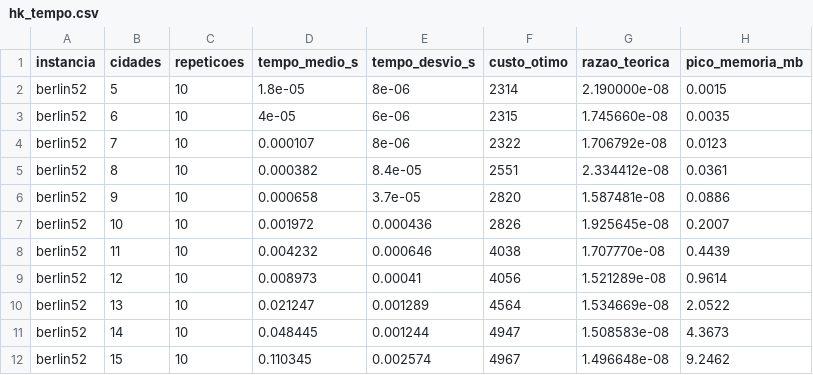
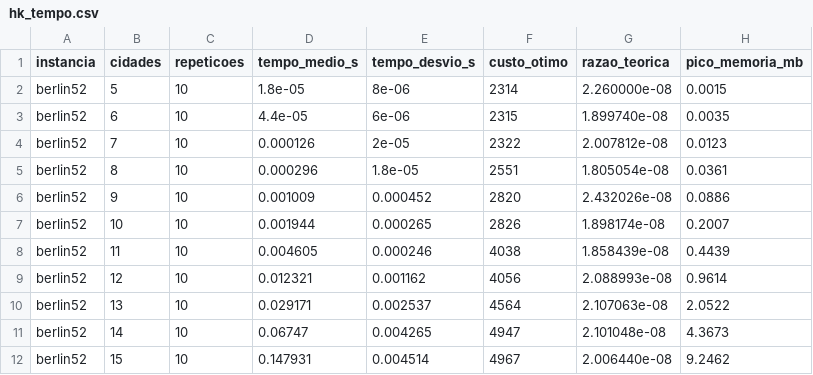
Before and after one commit to xXLuisHenriqueXx/trabalho_analise, a CSV file: resultados/hk_tempo.csv, drawn as a sheet; only a part is shown; the diff covers the shown part only.

```diff
--- a/resultados/hk_tempo.csv
+++ b/resultados/hk_tempo.csv
@@ -1,12 +1,12 @@
 instancia,cidades,repeticoes,tempo_medio_s,tempo_desvio_s,custo_otimo,razao_teorica,pico_memoria_mb
-berlin52,5,10,1.8e-05,8e-06,2314,2.190000e-08,0.0015
-berlin52,6,10,4e-05,6e-06,2315,1.745660e-08,0.0035
-berlin52,7,10,0.000107,8e-06,2322,1.706792e-08,0.0123
-berlin52,8,10,0.000382,8.4e-05,2551,2.334412e-08,0.0361
-berlin52,9,10,0.000658,3.7e-05,2820,1.587481e-08,0.0886
-berlin52,10,10,0.001972,0.000436,2826,1.925645e-08,0.2007
-berlin52,11,10,0.004232,0.000646,4038,1.707770e-08,0.4439
-berlin52,12,10,0.008973,0.00041,4056,1.521289e-08,0.9614
-berlin52,13,10,0.021247,0.001289,4564,1.534669e-08,2.0522
-berlin52,14,10,0.048445,0.001244,4947,1.508583e-08,4.3673
-berlin52,15,10,0.110345,0.002574,4967,1.496648e-08,9.2462
+berlin52,5,10,1.8e-05,8e-06,2314,2.260000e-08,0.0015
+berlin52,6,10,4.4e-05,6e-06,2315,1.899740e-08,0.0035
+berlin52,7,10,0.000126,2e-05,2322,2.007812e-08,0.0123
+berlin52,8,10,0.000296,1.8e-05,2551,1.805054e-08,0.0361
+berlin52,9,10,0.001009,0.000452,2820,2.432026e-08,0.0886
+berlin52,10,10,0.001944,0.000265,2826,1.898174e-08,0.2007
+berlin52,11,10,0.004605,0.000246,4038,1.858439e-08,0.4439
+berlin52,12,10,0.012321,0.001162,4056,2.088993e-08,0.9614
+berlin52,13,10,0.029171,0.002537,4564,2.107063e-08,2.0522
+berlin52,14,10,0.06747,0.004265,4947,2.101048e-08,4.3673
+berlin52,15,10,0.147931,0.004514,4967,2.006440e-08,9.2462
```
Also changed, not shown: 132 edited cells elsewhere in this file, resultados/nn_prefixos.csv, resultados/nn_sintetico.csv, 28 other files.
